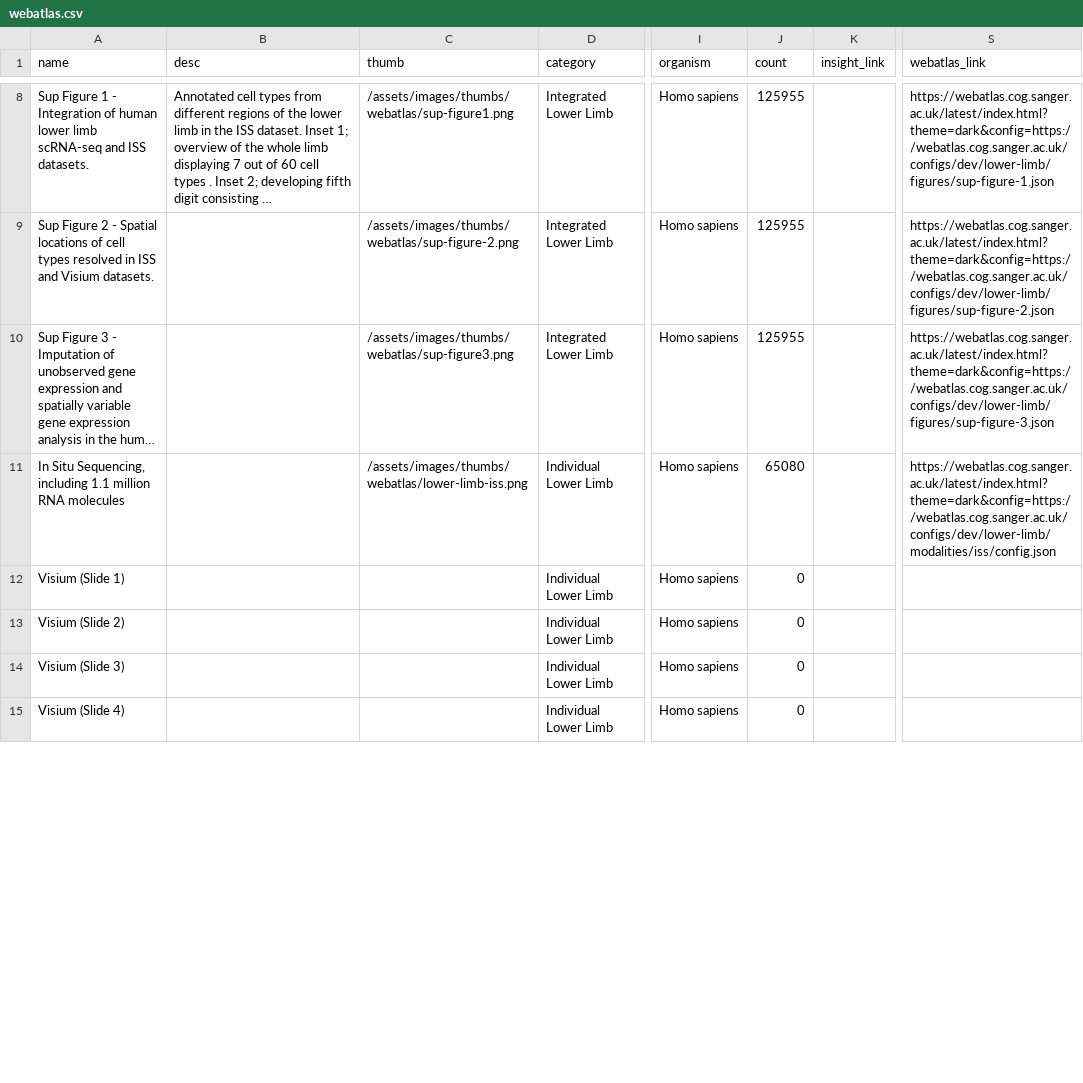
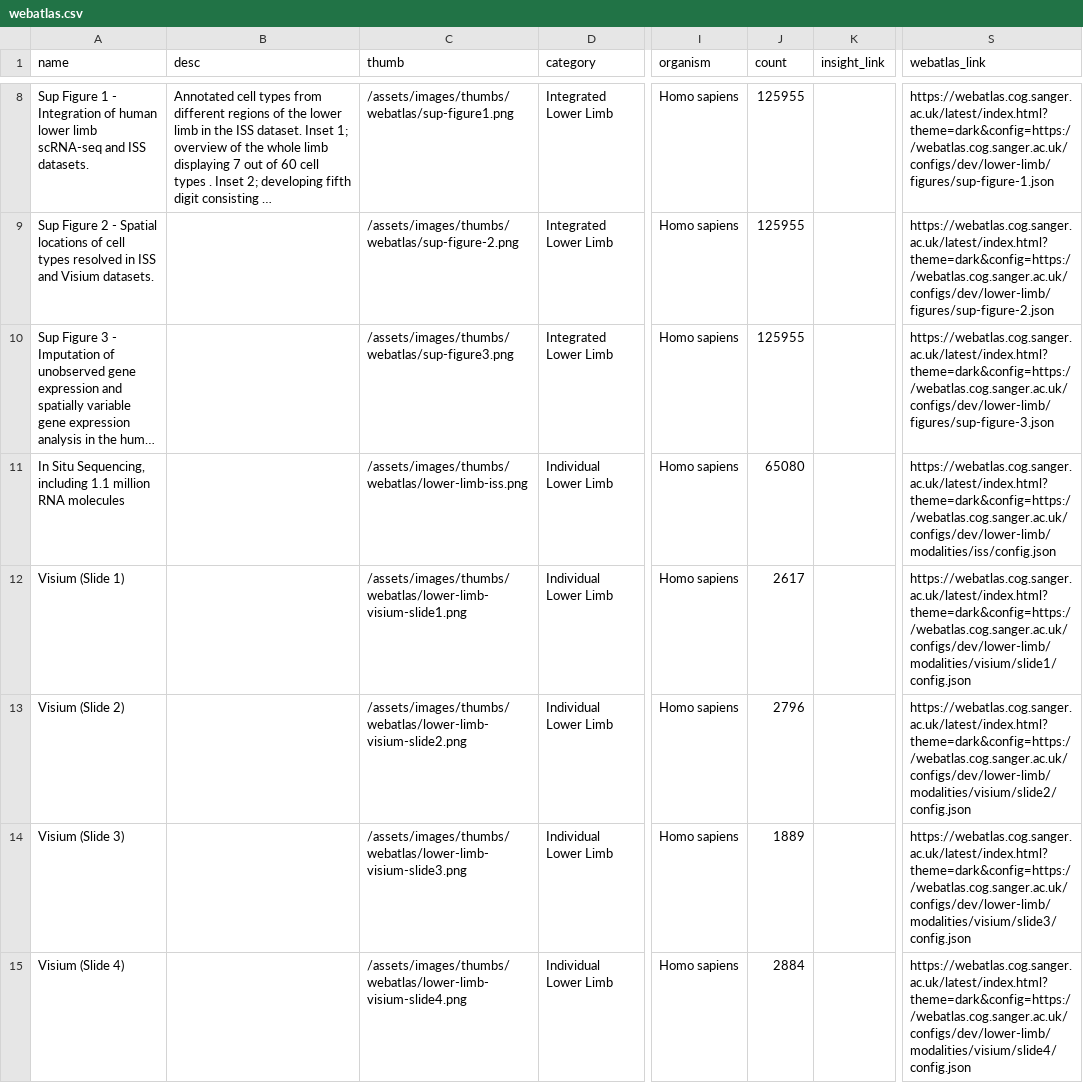
Before and after one commit to haniffalab/jekyll-hdca, a CSV file: _data/webatlas.csv, drawn as a sheet; only a part is shown, gaps mark what is left out; long unchanged cells end in …; the diff covers the shown part only; the diff names each change by its address in the sheet, - before the commit and + after, or states it on an @@ line.

Commit message:
update webatlas lowerlimb visium

```diff
--- a/_data/webatlas.csv
+++ b/_data/webatlas.csv
-C12 (thumb): (empty)
+C12 (thumb): /assets/images/thumbs/webatlas/lower-limb-visium-slide1.png
-J12 (count): 0
+J12 (count): 2617
-S12 (webatlas_link): (empty)
+S12 (webatlas_link): https://webatlas.cog.sanger.ac.uk/latest/index.html?theme=dark&config=https://webatlas.cog.sanger.ac.uk/configs/dev/lower-limb/modalities/visium/slide1/config.json
-C13 (thumb): (empty)
+C13 (thumb): /assets/images/thumbs/webatlas/lower-limb-visium-slide2.png
-J13 (count): 0
+J13 (count): 2796
-S13 (webatlas_link): (empty)
+S13 (webatlas_link): https://webatlas.cog.sanger.ac.uk/latest/index.html?theme=dark&config=https://webatlas.cog.sanger.ac.uk/configs/dev/lower-limb/modalities/visium/slide2/config.json
-C14 (thumb): (empty)
+C14 (thumb): /assets/images/thumbs/webatlas/lower-limb-visium-slide3.png
-J14 (count): 0
+J14 (count): 1889
-S14 (webatlas_link): (empty)
+S14 (webatlas_link): https://webatlas.cog.sanger.ac.uk/latest/index.html?theme=dark&config=https://webatlas.cog.sanger.ac.uk/configs/dev/lower-limb/modalities/visium/slide3/config.json
-C15 (thumb): (empty)
+C15 (thumb): /assets/images/thumbs/webatlas/lower-limb-visium-slide4.png
-J15 (count): 0
+J15 (count): 2884
-S15 (webatlas_link): (empty)
+S15 (webatlas_link): https://webatlas.cog.sanger.ac.uk/latest/index.html?theme=dark&config=https://webatlas.cog.sanger.ac.uk/configs/dev/lower-limb/modalities/visium/slide4/config.json
```
Also changed, not shown: 9 edited cells elsewhere in this file, 8 other files.
